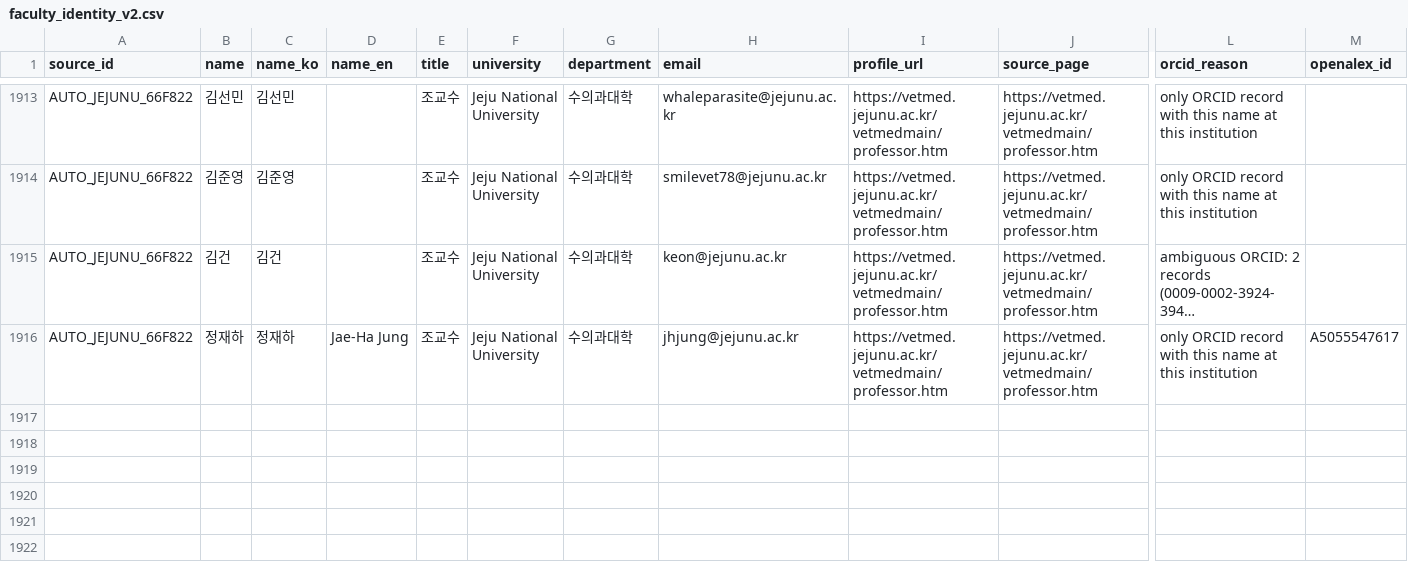
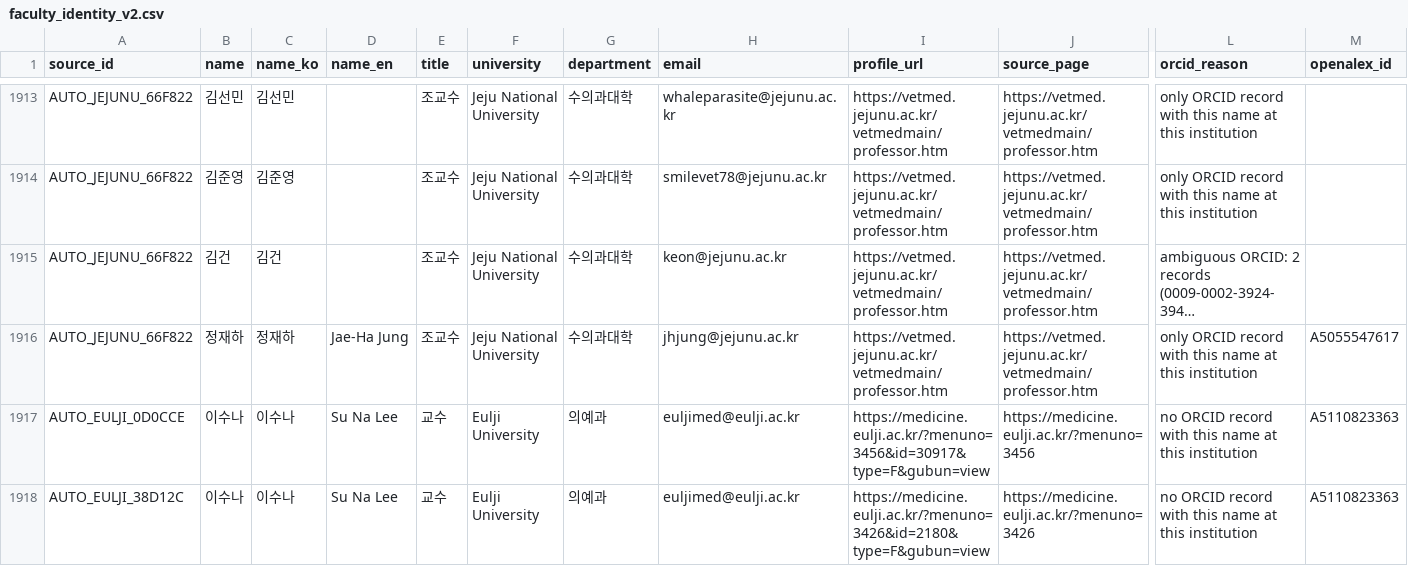
Before and after one commit to hyungjin1213-collab/about_bio, a CSV file: 0. korea bio map/output/faculty_identity_v2.csv, drawn as a sheet; only a part is shown, gaps mark what is left out; long unchanged cells end in …; rows hold the shown columns only; the diff names each change by its address in the sheet, - before the commit and + after, or states it on an @@ line.

```diff
--- a/0. korea bio map/output/faculty_identity_v2.csv
+++ b/0. korea bio map/output/faculty_identity_v2.csv
+row 1917: AUTO_EULJI_0D0CCE | 이수나 | 이수나 | Su Na Lee | 교수 | Eulji University | 의예과 | euljimed@eulji.ac.kr | https://medicine.eulji.ac.kr/?menuno=3456&id=30917&type=F&gubun=view | https://medicine.eulji.ac.kr/?menuno=3456 | no ORCID record with this name at this institution | A5110823363
+row 1918: AUTO_EULJI_38D12C | 이수나 | 이수나 | Su Na Lee | 교수 | Eulji University | 의예과 | euljimed@eulji.ac.kr | https://medicine.eulji.ac.kr/?menuno=3426&id=2180&type=F&gubun=view | https://medicine.eulji.ac.kr/?menuno=3426 | no ORCID record with this name at this institution | A5110823363
```
Also changed, not shown: 0. korea bio map/data/candidate_web_cache.csv, 0. korea bio map/output/lineage_candidates.csv, 18 other files.
